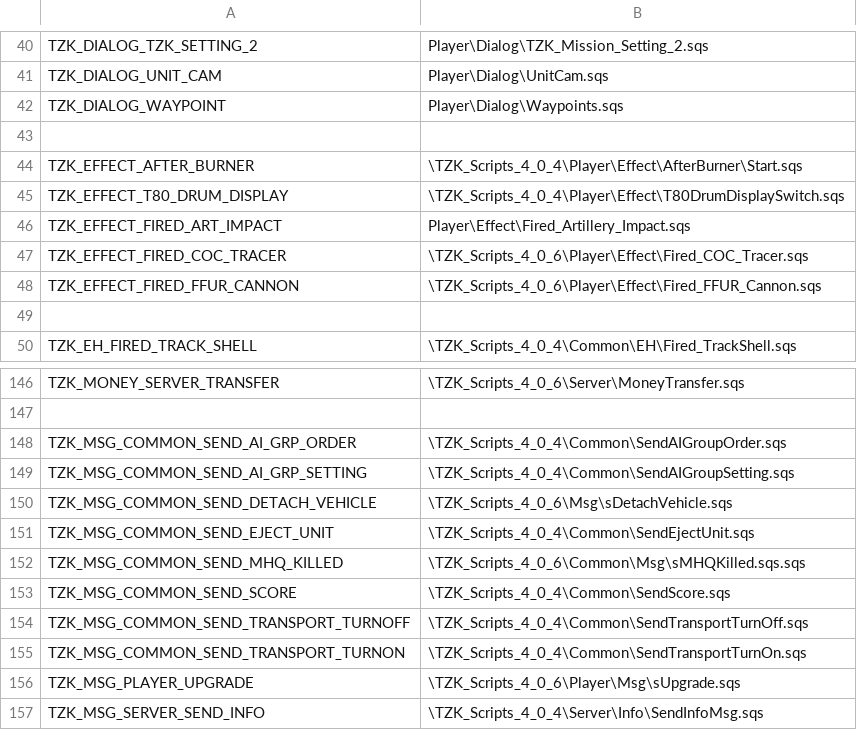
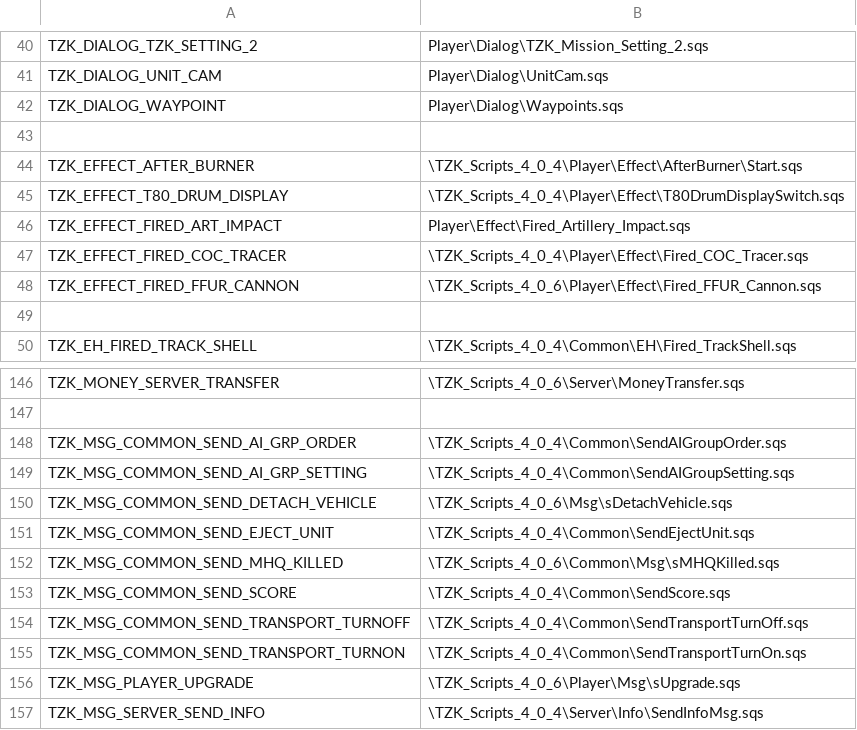
Before and after one commit to TZKdeveloperIF/Project-TZK-Since2.12, a CSV file: MPMissions/General Scripts in Mission/stringtable.csv, drawn as a sheet; only a part is shown, gaps mark what is left out.

Commit message:
[MISSION] bugfix

```diff
--- a/MPMissions/General Scripts in Mission/stringtable.csv
+++ b/MPMissions/General Scripts in Mission/stringtable.csv
@@ -46,3 +46,3 @@ TZK_EFFECT_T80_DRUM_DISPLAY, "\TZK_Scripts_4_0_4\Player\Effect\T80DrumDisplaySwi
 TZK_EFFECT_FIRED_ART_IMPACT, "Player\Effect\Fired_Artillery_Impact.sqs"
-TZK_EFFECT_FIRED_COC_TRACER, "\TZK_Scripts_4_0_6\Player\Effect\Fired_COC_Tracer.sqs"
+TZK_EFFECT_FIRED_COC_TRACER, "\TZK_Scripts_4_0_4\Player\Effect\Fired_COC_Tracer.sqs"
 TZK_EFFECT_FIRED_FFUR_CANNON, "\TZK_Scripts_4_0_6\Player\Effect\Fired_FFUR_Cannon.sqs"
@@ -151,3 +151,3 @@ TZK_MSG_COMMON_SEND_DETACH_VEHICLE, "\TZK_Scripts_4_0_6\Msg\sDetachVehicle.sqs"
 TZK_MSG_COMMON_SEND_EJECT_UNIT, "\TZK_Scripts_4_0_4\Common\SendEjectUnit.sqs"
-TZK_MSG_COMMON_SEND_MHQ_KILLED, "\TZK_Scripts_4_0_6\Common\Msg\sMHQKilled.sqs.sqs"
+TZK_MSG_COMMON_SEND_MHQ_KILLED, "\TZK_Scripts_4_0_6\Common\Msg\sMHQKilled.sqs"
 TZK_MSG_COMMON_SEND_SCORE, "\TZK_Scripts_4_0_4\Common\SendScore.sqs"
```
Also changed, not shown: 1 other file.
